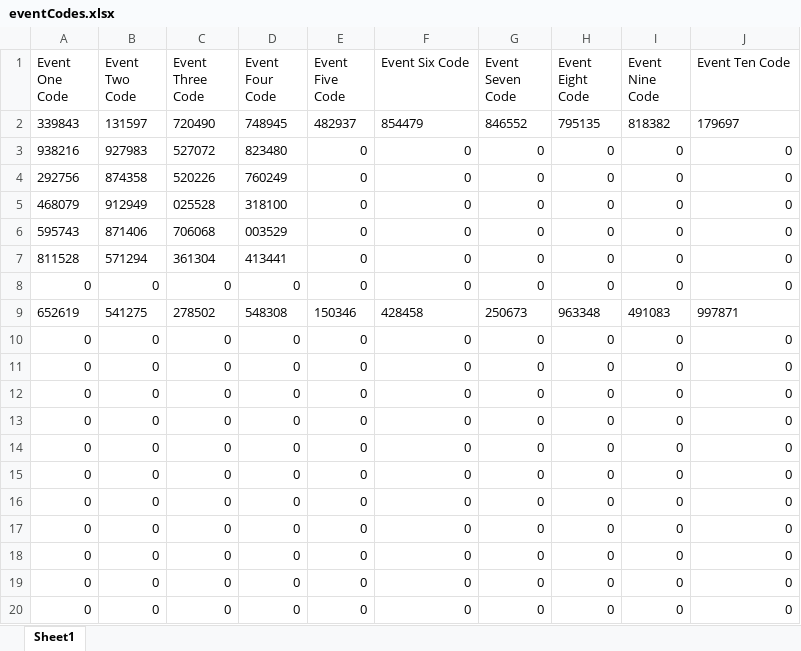
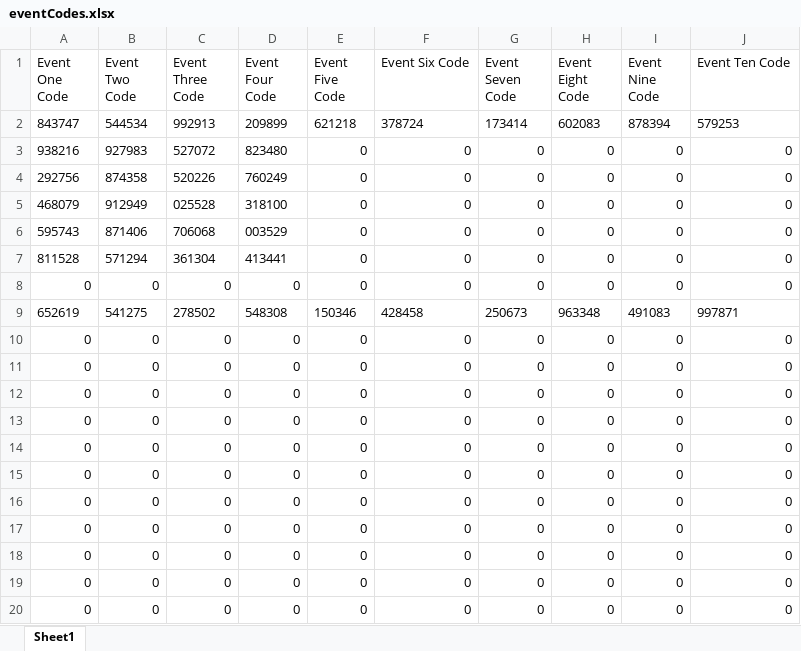
Before and after one commit to harshshah1122/slc, an Excel workbook: eventCodes.xlsx, sheet Sheet1, drawn as a sheet; values as stored, in another font and other column widths than the file's, no borders; removed rows and columns are numbered as before the commit, all else as after; the diff names each change by its address in the sheet, - before the commit and + after, or states it on an @@ line.

```diff
--- a/eventCodes.xlsx (sheet Sheet1)
+++ b/eventCodes.xlsx (sheet Sheet1)
-row 2: 339843 | 131597 | 720490 | 748945 | 482937 | 854479 | 846552 | 795135 | 818382 | 179697
+row 2: 843747 | 544534 | 992913 | 209899 | 621218 | 378724 | 173414 | 602083 | 878394 | 579253
```
Also changed, not shown: Book1.xlsx, eventAttendance.xlsx, 1 other file.
